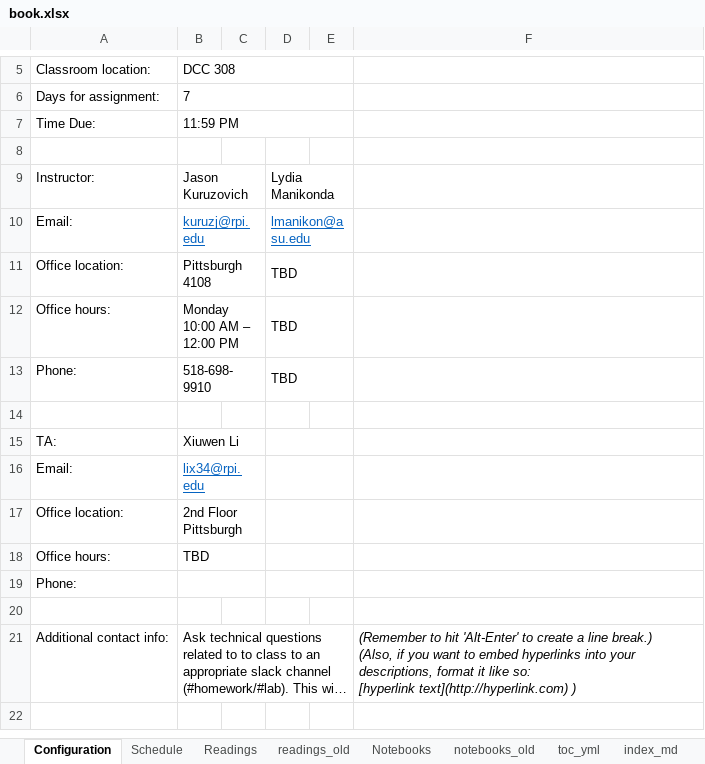
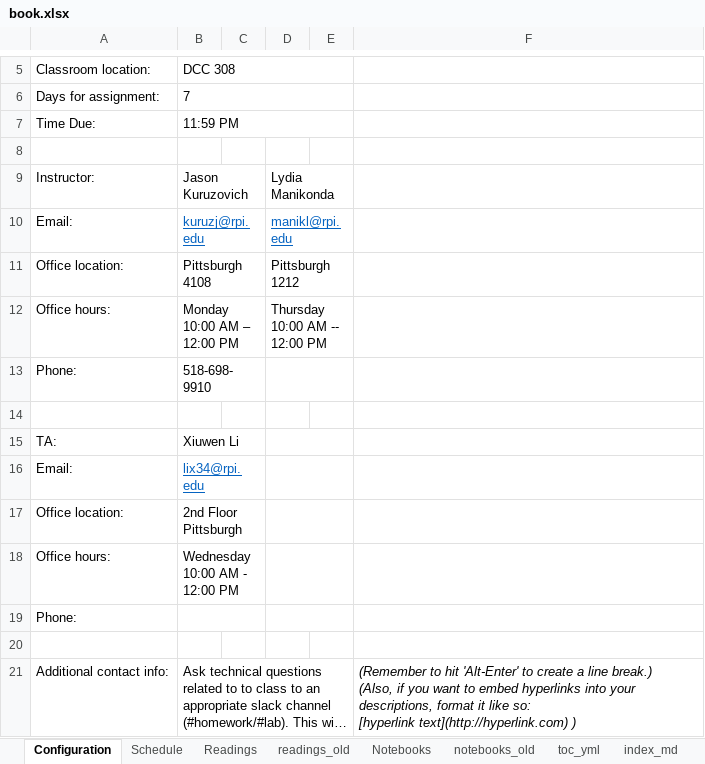
Before and after one commit to RPI-DATA/course-intro-ml-app, an Excel workbook: book.xlsx, sheet Configuration, drawn as a sheet; only a part is shown, gaps mark what is left out; the shorter side is filled out with more unchanged rows; long unchanged cells end in …; values as stored, in another font and other column widths than the file's, no borders; the diff names each change by its address in the sheet, - before the commit and + after, or states it on an @@ line.

```diff
--- a/book.xlsx (sheet Configuration)
+++ b/book.xlsx (sheet Configuration)
-D10: lmanikon@asu.edu
+D10: manikl@rpi.edu
-D11: TBD
+D11: Pittsburgh 1212
-D12: TBD
+D12: Thursday 10:00 AM -- 12:00 PM
-D13: TBD
+D13: (empty)
-B18: TBD
+B18: Wednesday 10:00 AM - 12:00 PM
```
Also changed, not shown: sheet index_md, 2 other files.
